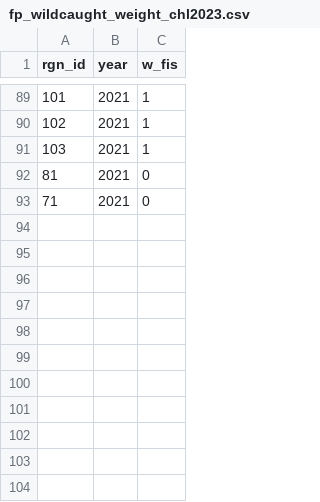
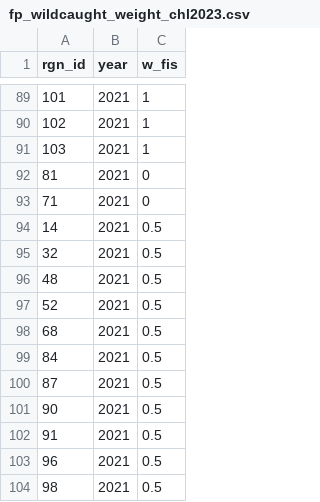
Before and after one commit to idsochile/chl, a CSV file: comunas/layers/fp_wildcaught_weight_chl2023.csv, drawn as a sheet; only a part is shown, gaps mark what is left out; the diff names each change by its address in the sheet, - before the commit and + after, or states it on an @@ line.

```diff
--- a/comunas/layers/fp_wildcaught_weight_chl2023.csv
+++ b/comunas/layers/fp_wildcaught_weight_chl2023.csv
+row 94: 14 | 2021 | 0.5
+row 95: 32 | 2021 | 0.5
+row 96: 48 | 2021 | 0.5
+row 97: 52 | 2021 | 0.5
+row 98: 68 | 2021 | 0.5
+row 99: 84 | 2021 | 0.5
+row 100: 87 | 2021 | 0.5
+row 101: 90 | 2021 | 0.5
+row 102: 91 | 2021 | 0.5
+row 103: 96 | 2021 | 0.5
+row 104: 98 | 2021 | 0.5
```
Also changed, not shown: comunas/layers/ao_scores_chl2023.csv, comunas/layers/cs_habitat_pref_chl2023.csv, 13 other files.
